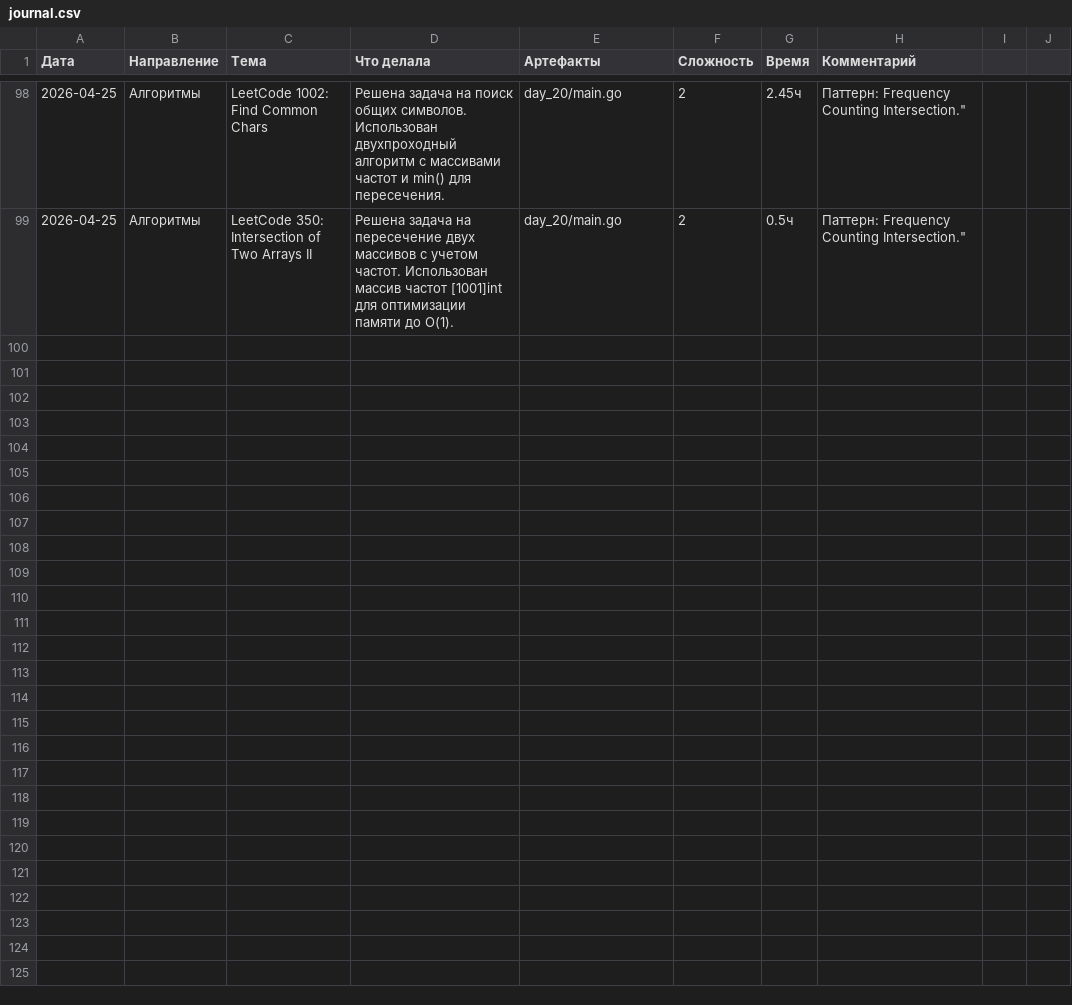
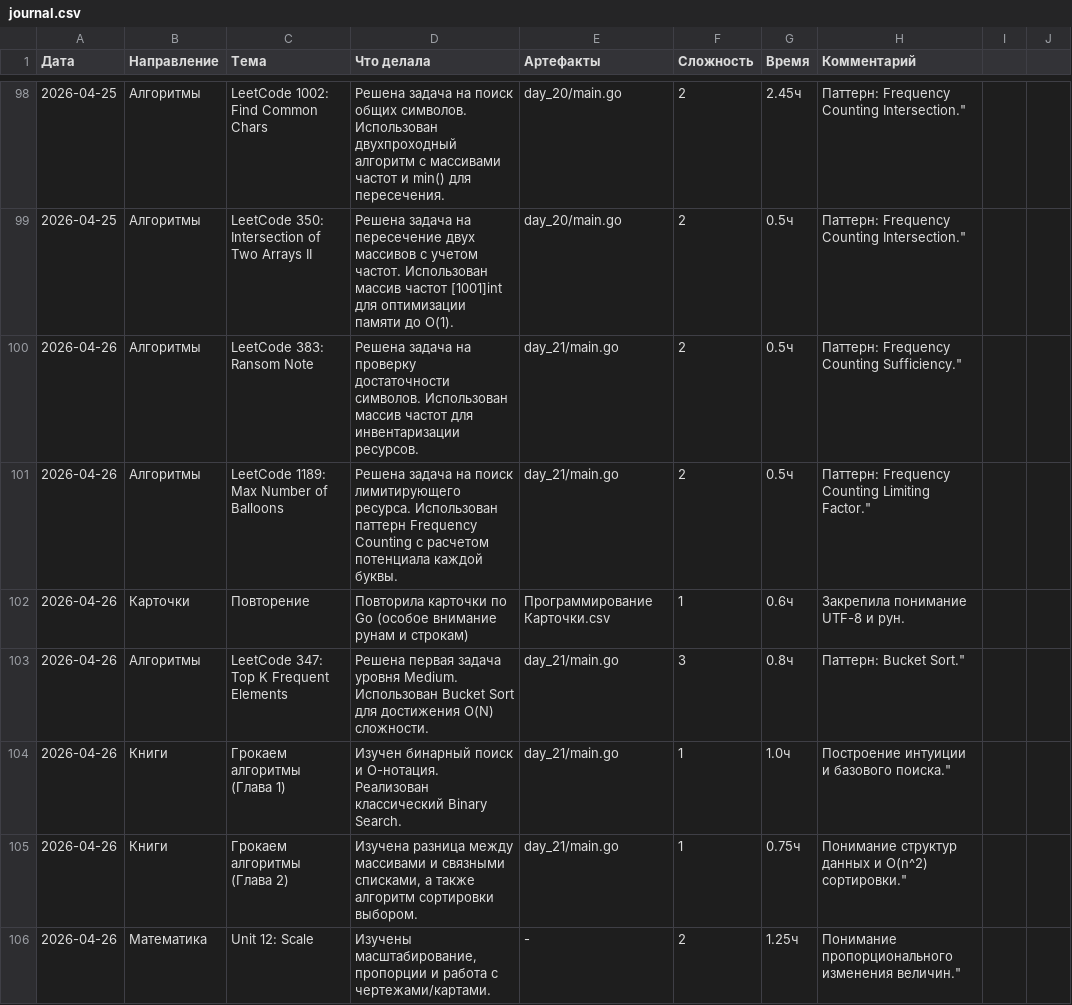
Before and after one commit to bryack/algorithms, a CSV file: journal.csv, drawn as a sheet; only a part is shown, gaps mark what is left out; the diff names each change by its address in the sheet, - before the commit and + after, or states it on an @@ line.

```diff
--- a/journal.csv
+++ b/journal.csv
+row 100: 2026-04-26 | Алгоритмы | LeetCode 383: Ransom Note | Решена задача на проверку достаточности символов. Использован массив частот для инвентаризации ресурсов. | day_21/main.go | 2 | 0.5ч | Паттерн: Frequency Counting Sufficiency."
+row 101: 2026-04-26 | Алгоритмы | LeetCode 1189: Max Number of Balloons | Решена задача на поиск лимитирующего ресурса. Использован паттерн Frequency Counting с расчетом потенциала каждой буквы. | day_21/main.go | 2 | 0.5ч | Паттерн: Frequency Counting Limiting Factor."
+row 102: 2026-04-26 | Карточки | Повторение | Повторила карточки по Go (особое внимание рунам и строкам) | Программирование Карточки.csv | 1 | 0.6ч | Закрепила понимание UTF-8 и рун.
+row 103: 2026-04-26 | Алгоритмы | LeetCode 347: Top K Frequent Elements | Решена первая задача уровня Medium. Использован Bucket Sort для достижения O(N) сложности. | day_21/main.go | 3 | 0.8ч | Паттерн: Bucket Sort."
+row 104: 2026-04-26 | Книги | Грокаем алгоритмы (Глава 1) | Изучен бинарный поиск и O-нотация. Реализован классический Binary Search. | day_21/main.go | 1 | 1.0ч | Построение интуиции и базового поиска."
+row 105: 2026-04-26 | Книги | Грокаем алгоритмы (Глава 2) | Изучена разница между массивами и связными списками, а также алгоритм сортировки выбором. | day_21/main.go | 1 | 0.75ч | Понимание структур данных и O(n^2) сортировки."
+row 106: 2026-04-26 | Математика | Unit 12: Scale | Изучены масштабирование, пропорции и работа с чертежами/картами. | - | 2 | 1.25ч | Понимание пропорционального изменения величин."
```
Also changed, not shown: Программирование Карточки.csv, 6 other files.
